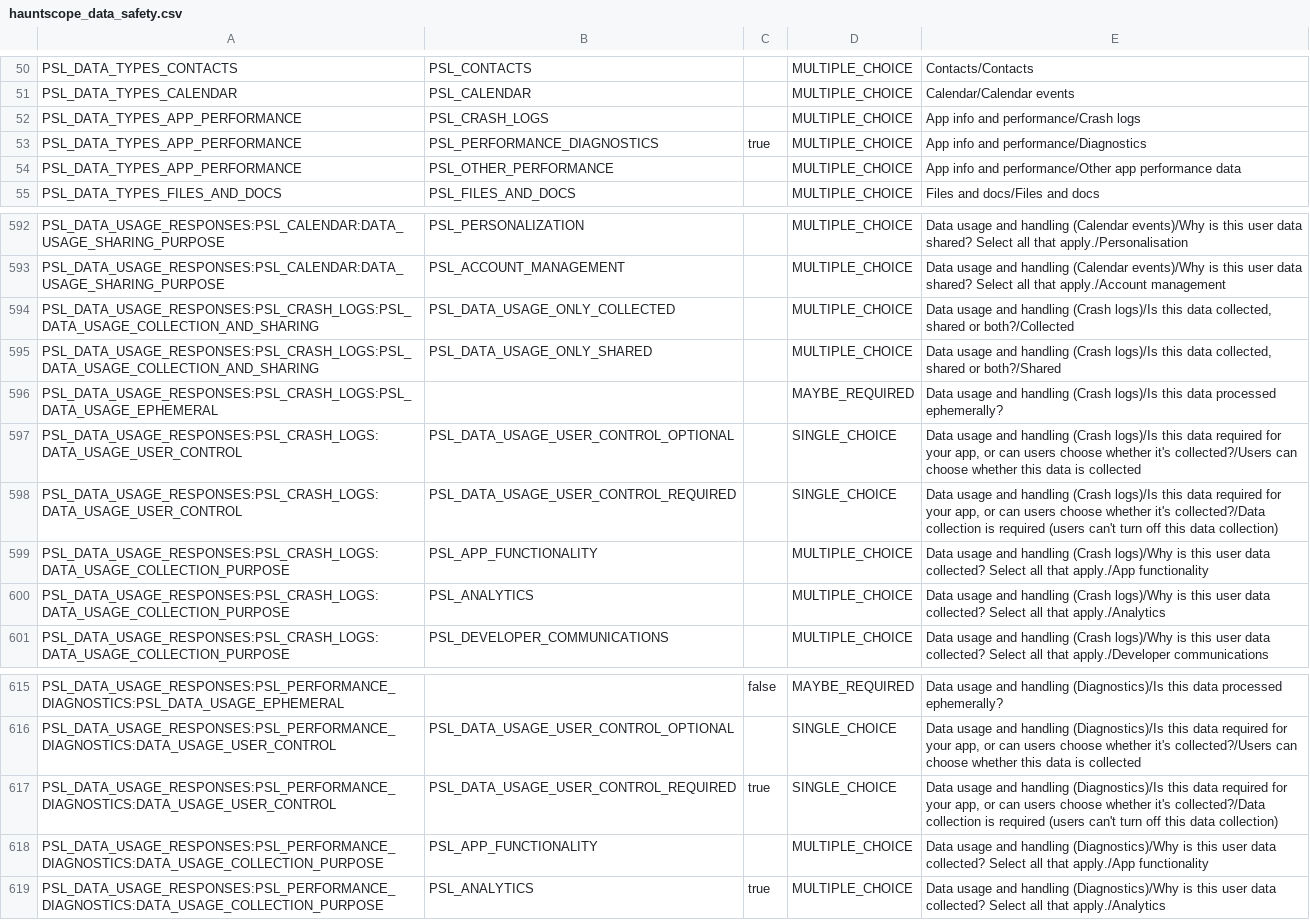
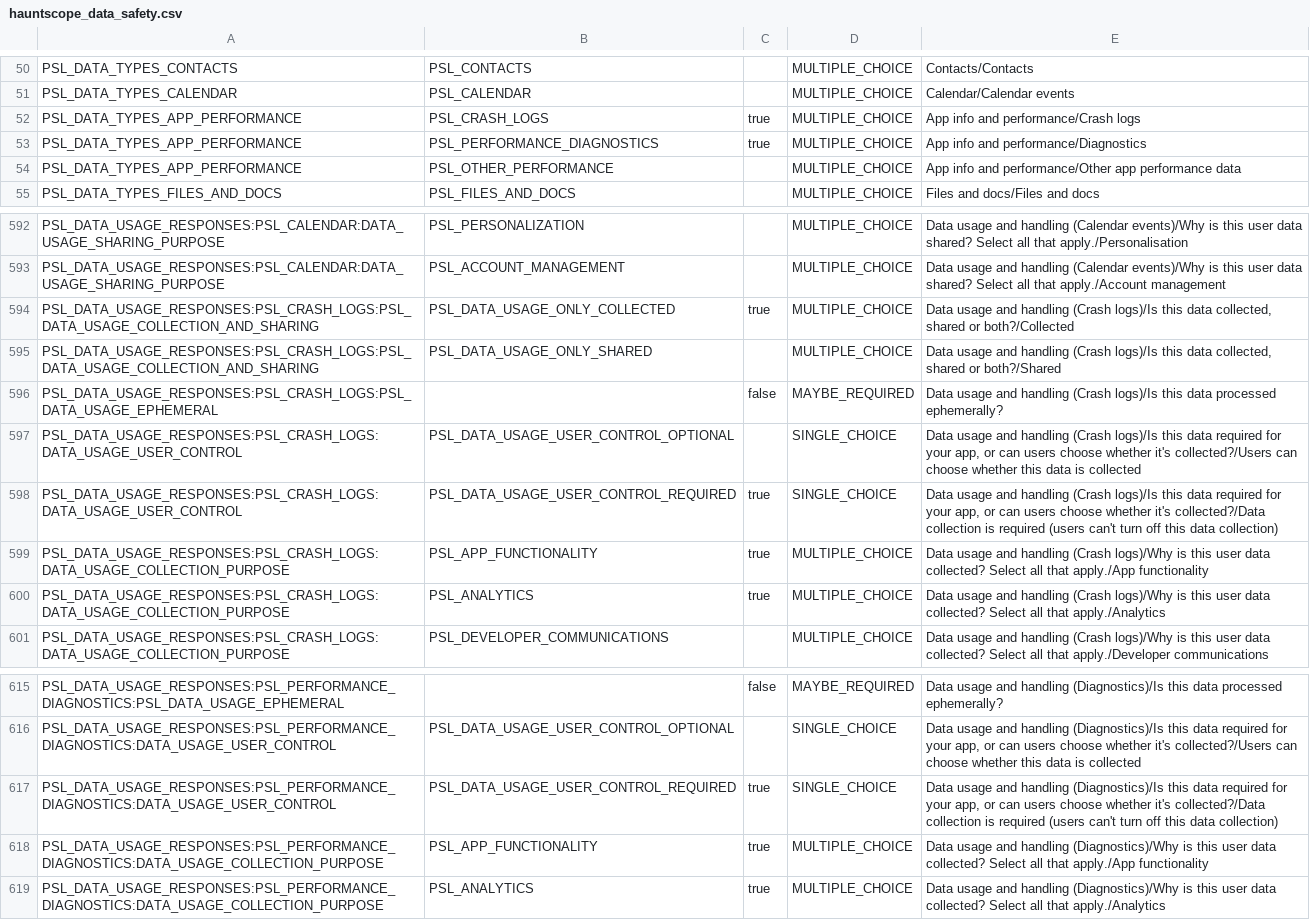
Before and after one commit to SaintsMan/Hauntscope-AR-Ghost-Camera, a CSV file: Tools/PlayDataSafety/hauntscope_data_safety.csv, drawn as a sheet; only a part is shown, gaps mark what is left out.

Commit message:
chore: declare Crashlytics crash logs and diagnostics in the Play data safety form

```diff
--- a/Tools/PlayDataSafety/hauntscope_data_safety.csv
+++ b/Tools/PlayDataSafety/hauntscope_data_safety.csv
@@ -51,3 +51,3 @@ PSL_DATA_TYPES_CONTACTS,PSL_CONTACTS,,MULTIPLE_CHOICE,Contacts/Contacts
 PSL_DATA_TYPES_CALENDAR,PSL_CALENDAR,,MULTIPLE_CHOICE,Calendar/Calendar events
-PSL_DATA_TYPES_APP_PERFORMANCE,PSL_CRASH_LOGS,,MULTIPLE_CHOICE,App info and performance/Crash logs
+PSL_DATA_TYPES_APP_PERFORMANCE,PSL_CRASH_LOGS,true,MULTIPLE_CHOICE,App info and performance/Crash logs
 PSL_DATA_TYPES_APP_PERFORMANCE,PSL_PERFORMANCE_DIAGNOSTICS,true,MULTIPLE_CHOICE,App info and performance/Diagnostics
@@ -593,9 +593,9 @@ PSL_DATA_USAGE_RESPONSES:PSL_CALENDAR:DATA_USAGE_SHARING_PURPOSE,PSL_PERSONALIZA
 PSL_DATA_USAGE_RESPONSES:PSL_CALENDAR:DATA_USAGE_SHARING_PURPOSE,PSL_ACCOUNT_MANAGEMENT,,MULTIPLE_CHOICE,Data usage and handling (Calendar events)/Why is this user data shared? Select all that apply./Account management
-PSL_DATA_USAGE_RESPONSES:PSL_CRASH_LOGS:PSL_DATA_USAGE_COLLECTION_AND_SHARING,PSL_DATA_USAGE_ONLY_COLLECTED,,MULTIPLE_CHOICE,"Data usage and handling (Crash logs)/Is this data collected, shared or both?/Collected"
+PSL_DATA_USAGE_RESPONSES:PSL_CRASH_LOGS:PSL_DATA_USAGE_COLLECTION_AND_SHARING,PSL_DATA_USAGE_ONLY_COLLECTED,true,MULTIPLE_CHOICE,"Data usage and handling (Crash logs)/Is this data collected, shared or both?/Collected"
 PSL_DATA_USAGE_RESPONSES:PSL_CRASH_LOGS:PSL_DATA_USAGE_COLLECTION_AND_SHARING,PSL_DATA_USAGE_ONLY_SHARED,,MULTIPLE_CHOICE,"Data usage and handling (Crash logs)/Is this data collected, shared or both?/Shared"
-PSL_DATA_USAGE_RESPONSES:PSL_CRASH_LOGS:PSL_DATA_USAGE_EPHEMERAL,,,MAYBE_REQUIRED,Data usage and handling (Crash logs)/Is this data processed ephemerally?
+PSL_DATA_USAGE_RESPONSES:PSL_CRASH_LOGS:PSL_DATA_USAGE_EPHEMERAL,,false,MAYBE_REQUIRED,Data usage and handling (Crash logs)/Is this data processed ephemerally?
 PSL_DATA_USAGE_RESPONSES:PSL_CRASH_LOGS:DATA_USAGE_USER_CONTROL,PSL_DATA_USAGE_USER_CONTROL_OPTIONAL,,SINGLE_CHOICE,"Data usage and handling (Crash logs)/Is this data required for your app, or can users choose whether it's collected?/Users can choose whether this data is collected"
-PSL_DATA_USAGE_RESPONSES:PSL_CRASH_LOGS:DATA_USAGE_USER_CONTROL,PSL_DATA_USAGE_USER_CONTROL_REQUIRED,,SINGLE_CHOICE,"Data usage and handling (Crash logs)/Is this data required for your app, or can users choose whether it's collected?/Data collection is required (users can't turn off this data collection)"
-PSL_DATA_USAGE_RESPONSES:PSL_CRASH_LOGS:DATA_USAGE_COLLECTION_PURPOSE,PSL_APP_FUNCTIONALITY,,MULTIPLE_CHOICE,Data usage and handling (Crash logs)/Why is this user data collected? Select all that apply./App functionality
-PSL_DATA_USAGE_RESPONSES:PSL_CRASH_LOGS:DATA_USAGE_COLLECTION_PURPOSE,PSL_ANALYTICS,,MULTIPLE_CHOICE,Data usage and handling (Crash logs)/Why is this user data collected? Select all that apply./Analytics
+PSL_DATA_USAGE_RESPONSES:PSL_CRASH_LOGS:DATA_USAGE_USER_CONTROL,PSL_DATA_USAGE_USER_CONTROL_REQUIRED,true,SINGLE_CHOICE,"Data usage and handling (Crash logs)/Is this data required for your app, or can users choose whether it's collected?/Data collection is required (users can't turn off this data collection)"
+PSL_DATA_USAGE_RESPONSES:PSL_CRASH_LOGS:DATA_USAGE_COLLECTION_PURPOSE,PSL_APP_FUNCTIONALITY,true,MULTIPLE_CHOICE,Data usage and handling (Crash logs)/Why is this user data collected? Select all that apply./App functionality
+PSL_DATA_USAGE_RESPONSES:PSL_CRASH_LOGS:DATA_USAGE_COLLECTION_PURPOSE,PSL_ANALYTICS,true,MULTIPLE_CHOICE,Data usage and handling (Crash logs)/Why is this user data collected? Select all that apply./Analytics
 PSL_DATA_USAGE_RESPONSES:PSL_CRASH_LOGS:DATA_USAGE_COLLECTION_PURPOSE,PSL_DEVELOPER_COMMUNICATIONS,,MULTIPLE_CHOICE,Data usage and handling (Crash logs)/Why is this user data collected? Select all that apply./Developer communications
@@ -617,3 +617,3 @@ PSL_DATA_USAGE_RESPONSES:PSL_PERFORMANCE_DIAGNOSTICS:DATA_USAGE_USER_CONTROL,PSL
 PSL_DATA_USAGE_RESPONSES:PSL_PERFORMANCE_DIAGNOSTICS:DATA_USAGE_USER_CONTROL,PSL_DATA_USAGE_USER_CONTROL_REQUIRED,true,SINGLE_CHOICE,"Data usage and handling (Diagnostics)/Is this data required for your app, or can users choose whether it's collected?/Data collection is required (users can't turn off this data collection)"
-PSL_DATA_USAGE_RESPONSES:PSL_PERFORMANCE_DIAGNOSTICS:DATA_USAGE_COLLECTION_PURPOSE,PSL_APP_FUNCTIONALITY,,MULTIPLE_CHOICE,Data usage and handling (Diagnostics)/Why is this user data collected? Select all that apply./App functionality
+PSL_DATA_USAGE_RESPONSES:PSL_PERFORMANCE_DIAGNOSTICS:DATA_USAGE_COLLECTION_PURPOSE,PSL_APP_FUNCTIONALITY,true,MULTIPLE_CHOICE,Data usage and handling (Diagnostics)/Why is this user data collected? Select all that apply./App functionality
 PSL_DATA_USAGE_RESPONSES:PSL_PERFORMANCE_DIAGNOSTICS:DATA_USAGE_COLLECTION_PURPOSE,PSL_ANALYTICS,true,MULTIPLE_CHOICE,Data usage and handling (Diagnostics)/Why is this user data collected? Select all that apply./Analytics
```
Also changed, not shown: 2 other files.
